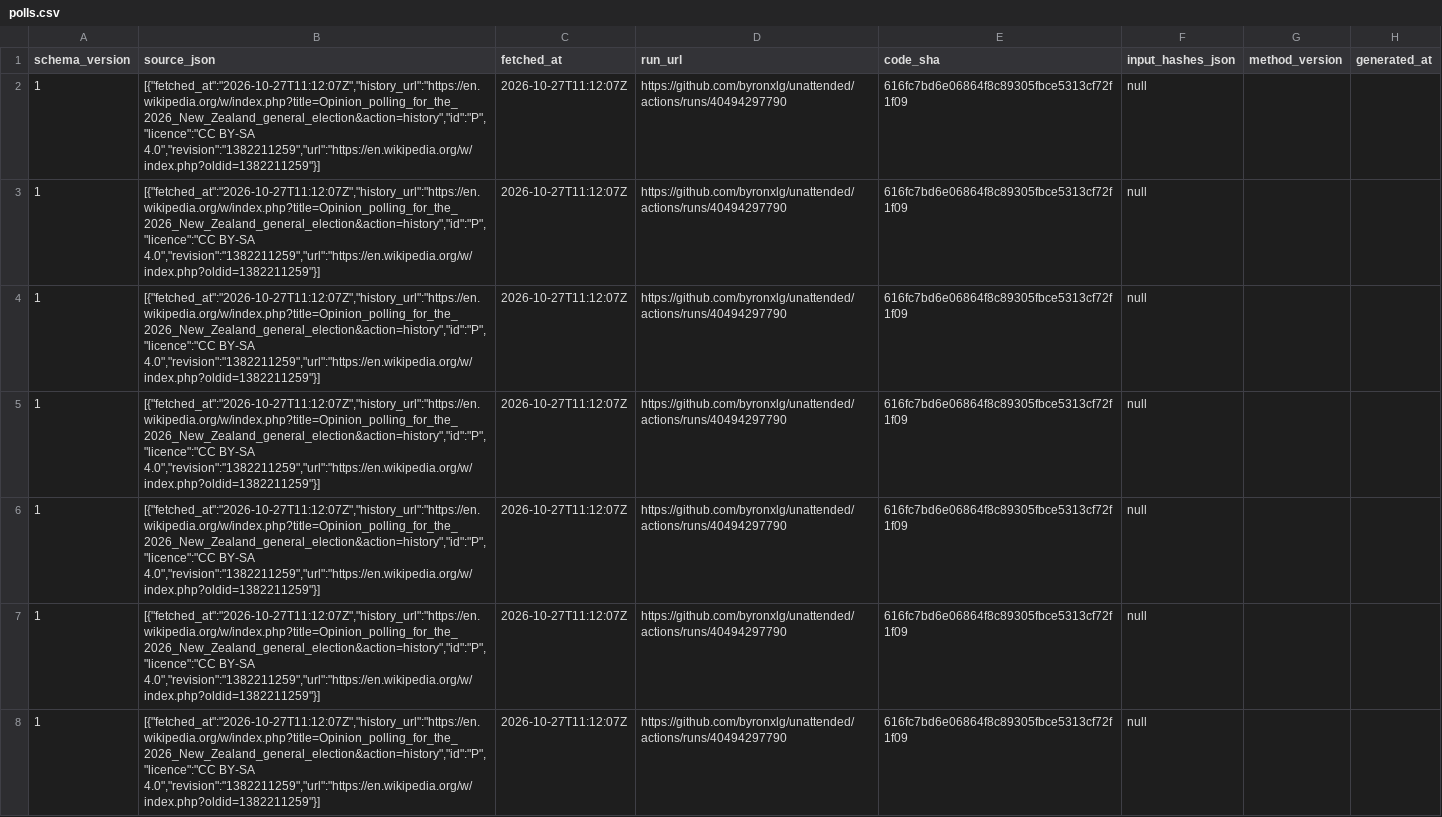
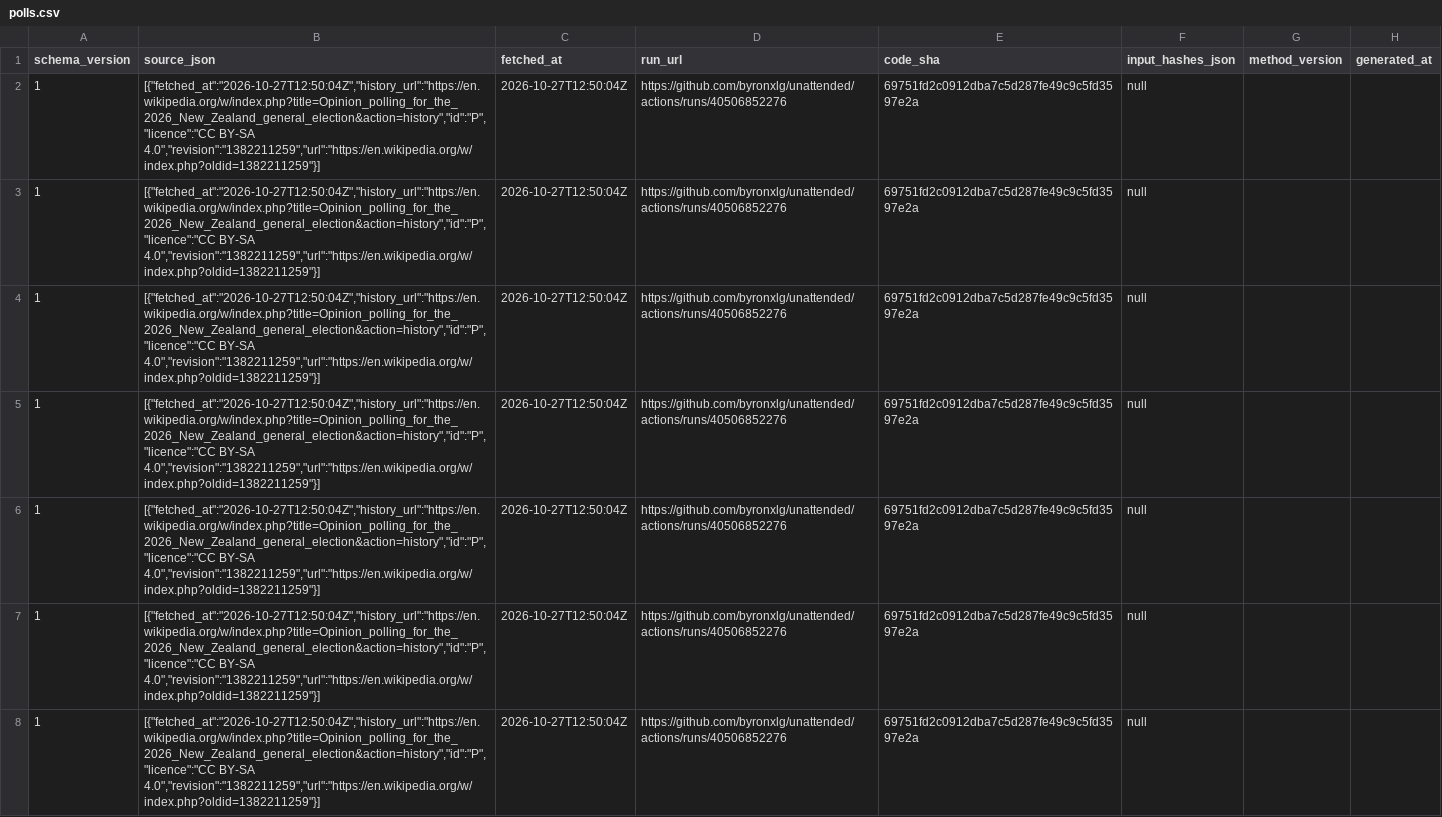
Before and after one commit to byronxlg/unattended, a CSV file: product/nz_election/data/polls.csv, drawn as a sheet; only a part is shown; the diff covers the shown part only; the diff names each change by its address in the sheet, - before the commit and + after, or states it on an @@ line.

```diff
--- a/product/nz_election/data/polls.csv
+++ b/product/nz_election/data/polls.csv
-B2:B8 (source_json): [{"fetched_at":"2026-10-27T11:12:07Z","history_url":"https://en.wikipedia.org/w/index.php?title=Opinion_polling_for_the_2026_New_Zealand_general_election&action=history","id":"P","licence":"CC BY-SA 4.0","revision":"1382211259","url":"https://en.wikipedia.org/w/index.php?oldid=1382211259"}]
+B2:B8 (source_json): [{"fetched_at":"2026-10-27T12:50:04Z","history_url":"https://en.wikipedia.org/w/index.php?title=Opinion_polling_for_the_2026_New_Zealand_general_election&action=history","id":"P","licence":"CC BY-SA 4.0","revision":"1382211259","url":"https://en.wikipedia.org/w/index.php?oldid=1382211259"}]
-C2:C8 (fetched_at): 2026-10-27T11:12:07Z
+C2:C8 (fetched_at): 2026-10-27T12:50:04Z
-D2:D8 (run_url): https://github.com/byronxlg/unattended/actions/runs/40494297790
+D2:D8 (run_url): https://github.com/byronxlg/unattended/actions/runs/40506852276
-E2:E8 (code_sha): 616fc7bd6e06864f8c89305fbce5313cf72f1f09
+E2:E8 (code_sha): 69751fd2c0912dba7c5d287fe49c9c5fd3597e2a
```
Also changed, not shown: 156 edited cells elsewhere in this file, product/nz_election/data/averages.csv, product/nz_election/data/seats.csv, 7 other files.
